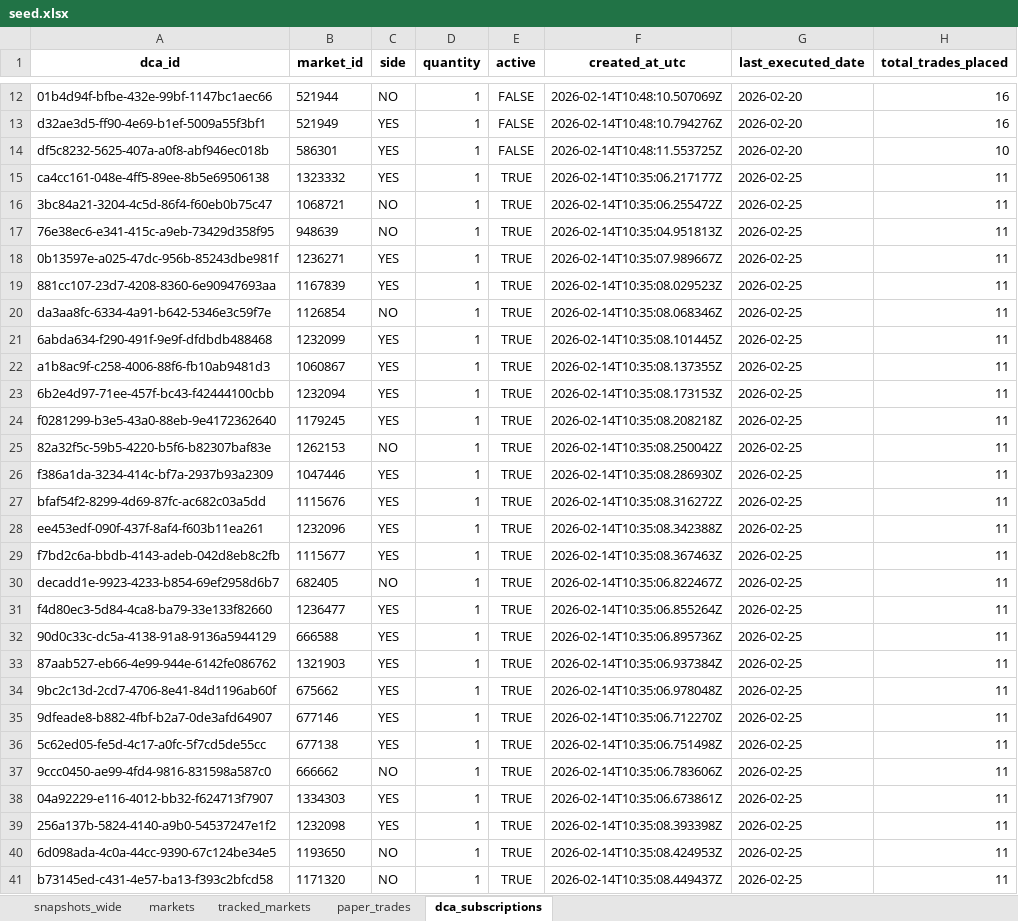
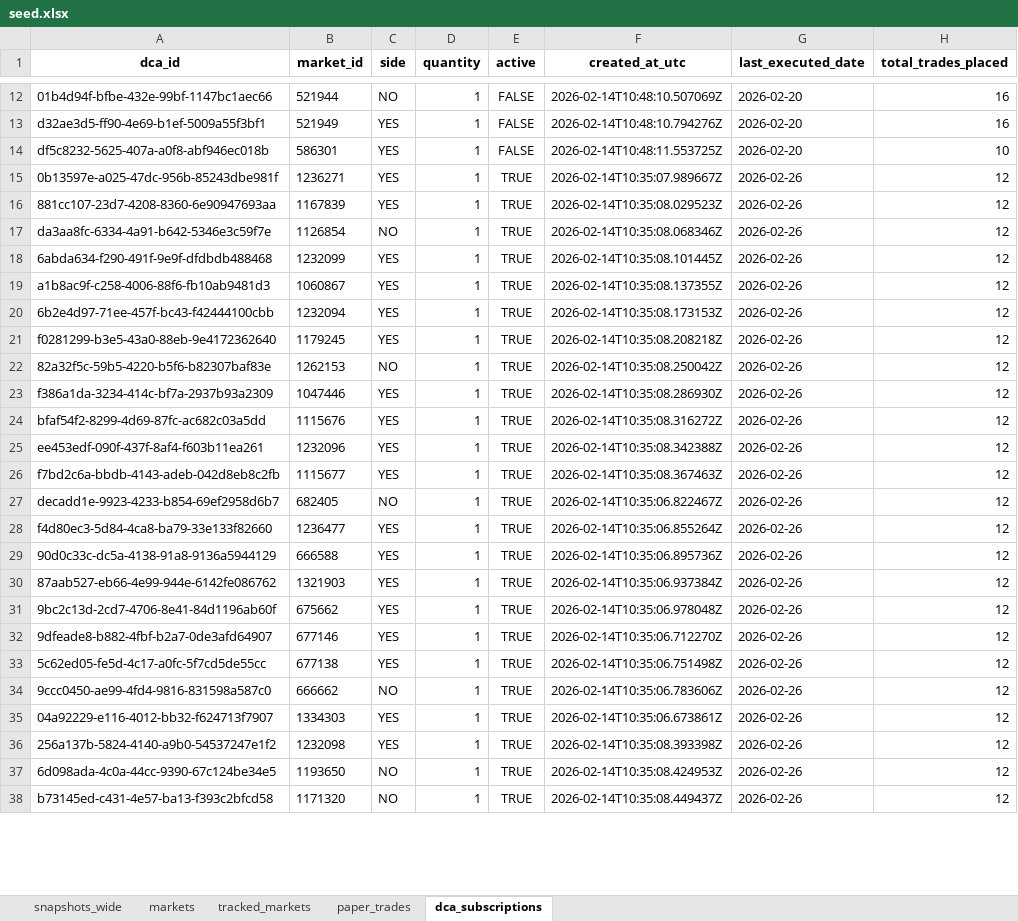
Before and after one commit to NoahJunge/polymarkettracker, an Excel workbook: backend/seed_data/seed.xlsx, sheet dca_subscriptions, drawn as a sheet; only a part is shown, gaps mark what is left out; values as stored, in another font and other column widths than the file's, no borders; removed rows and columns are numbered as before the commit, all else as after; the diff covers the shown part only; the diff names each change by its address in the sheet, - before the commit and + after, or states it on an @@ line.

```diff
--- a/backend/seed_data/seed.xlsx (sheet dca_subscriptions)
+++ b/backend/seed_data/seed.xlsx (sheet dca_subscriptions)
-row 15: ca4cc161-048e-4ff5-89ee-8b5e69506138 | 1323332 | YES | 1 | TRUE | 2026-02-14T10:35:06.217177Z | 2026-02-25 | 11
-row 16: 3bc84a21-3204-4c5d-86f4-f60eb0b75c47 | 1068721 | NO | 1 | TRUE | 2026-02-14T10:35:06.255472Z | 2026-02-25 | 11
-row 17: 76e38ec6-e341-415c-a9eb-73429d358f95 | 948639 | NO | 1 | TRUE | 2026-02-14T10:35:04.951813Z | 2026-02-25 | 11
-G15:G38 (last_executed_date): 2026-02-25
+G15:G38 (last_executed_date): 2026-02-26
-H15:H38 (total_trades_placed): 11
+H15:H38 (total_trades_placed): 12
```
Also changed, not shown: 3 added rows and 263 edited cells elsewhere in this sheet, sheet snapshots_wide, sheet paper_trades, sheet markets.
